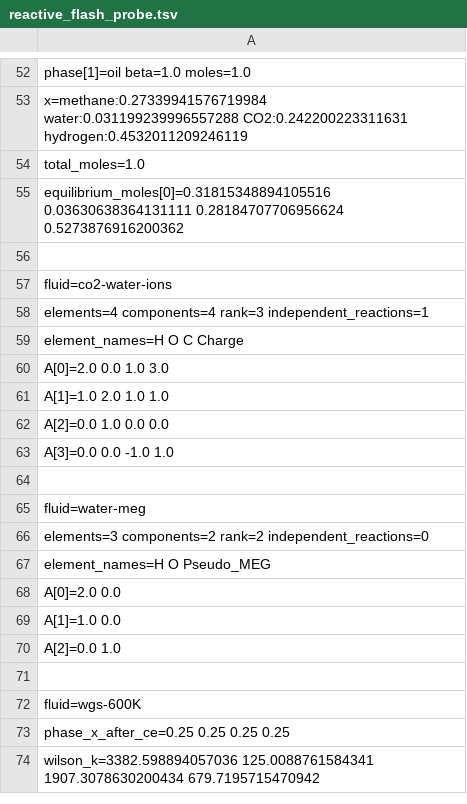
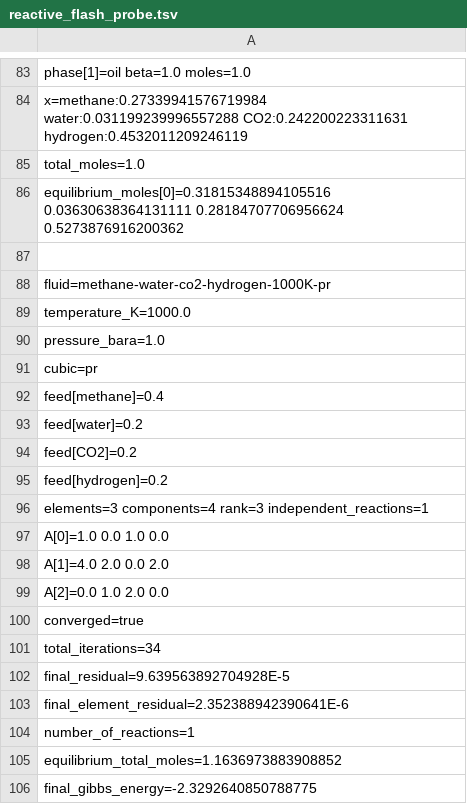
Before and after one commit to PatrickMockridge/Azoth, a TSV file: validation/neqsim/captures/reactive_flash_probe.tsv, drawn as a sheet; only a part is shown, gaps mark what is left out; the shorter side is filled out with more unchanged rows; the diff covers the shown part only.

```diff
--- a/validation/neqsim/captures/reactive_flash_probe.tsv
+++ b/validation/neqsim/captures/reactive_flash_probe.tsv
@@ -55 +86,21 @@ x=methane:0.27339941576719984 water:0.031199239996557288 CO2:0.242200223311631 h
 equilibrium_moles[0]=0.31815348894105516 0.03630638364131111 0.28184707706956624 0.5273876916200362
+
+fluid=methane-water-co2-hydrogen-1000K-pr
+temperature_K=1000.0
+pressure_bara=1.0
+cubic=pr
+  feed[methane]=0.4
+  feed[water]=0.2
+  feed[CO2]=0.2
+  feed[hydrogen]=0.2
+elements=3 components=4 rank=3 independent_reactions=1
+  A[0]=1.0 0.0 1.0 0.0
+  A[1]=4.0 2.0 0.0 2.0
+  A[2]=0.0 1.0 2.0 0.0
+converged=true
+total_iterations=34
+final_residual=9.639563892704928E-5
+final_element_residual=2.352388942390641E-6
+number_of_reactions=1
+equilibrium_total_moles=1.1636973883908852
+final_gibbs_energy=-2.3292640850788775
```
Also changed, not shown: 40 added rows elsewhere in this file, validation/neqsim/captures/reactive_ph_flash_probe.tsv, 19 other files.
